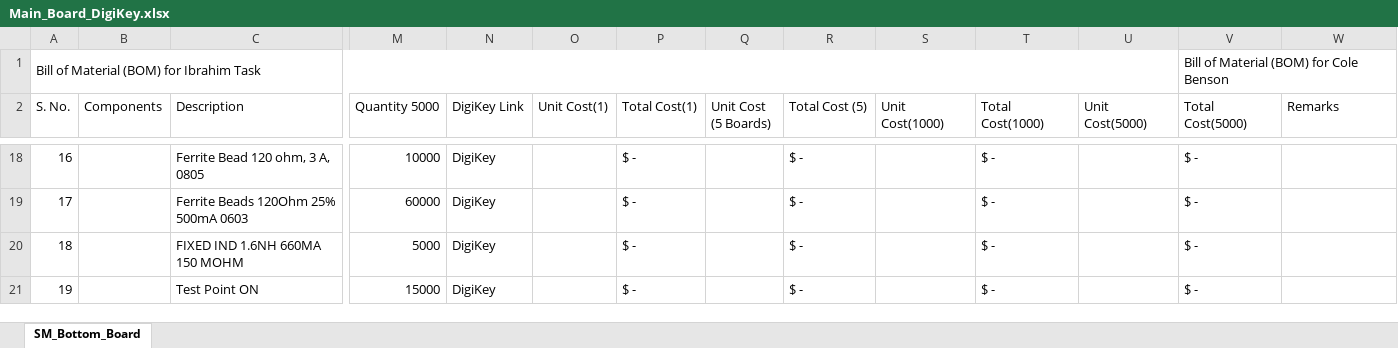
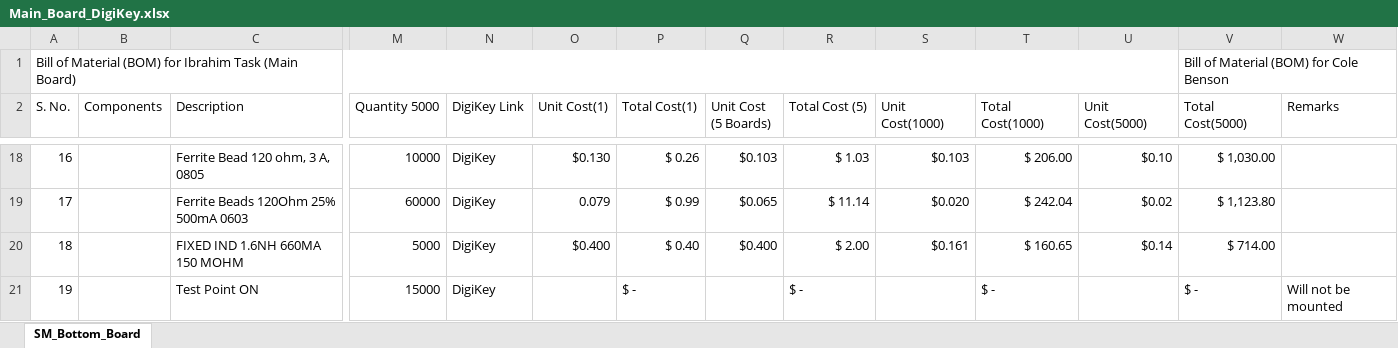
Before and after one commit to eSpark-Backup/ibrahimhyder-reverseengineering, an Excel workbook: Deliverables/BOM/DigiKey_BOMs/Main_Board_DigiKey.xlsx, sheet SM_Bottom_Board, drawn as a sheet; only a part is shown, gaps mark what is left out; values as stored, in another font and other column widths than the file's, no cell formats; conditional formats not drawn; the diff covers the shown part only; the diff names each change by its address in the sheet, - before the commit and + after, or states it on an @@ line.

Commit message:
Completed Main Board BOM.

```diff
--- a/Deliverables/BOM/DigiKey_BOMs/Main_Board_DigiKey.xlsx (sheet SM_Bottom_Board)
+++ b/Deliverables/BOM/DigiKey_BOMs/Main_Board_DigiKey.xlsx (sheet SM_Bottom_Board)
-A1 (S. No.): …Ibrahim Task
+A1 (S. No.): …Ibrahim Task (Main Board)
-O18 (Unit Cost(1)): (empty)
+O18 (Unit Cost(1)): $0.130
-P18 (Total Cost(1)): $ -
+P18 (Total Cost(1)): $ 0.26
-Q18 (Unit Cost (5 Boards)): (empty)
+Q18 (Unit Cost (5 Boards)): $0.103
-R18 (Total Cost (5)): $ -
+R18 (Total Cost (5)): $ 1.03
-S18 (Unit Cost(1000)): (empty)
+S18 (Unit Cost(1000)): $0.103
-T18 (Total Cost(1000)): $ -
+T18 (Total Cost(1000)): $ 206.00
-U18 (Unit Cost(5000)): (empty)
+U18 (Unit Cost(5000)): $0.10
-V18 (Total Cost(5000)): $ -
+V18 (Total Cost(5000)): $ 1,030.00
-O19 (Unit Cost(1)): (empty)
+O19 (Unit Cost(1)): 0.079
-P19 (Total Cost(1)): $ -
+P19 (Total Cost(1)): $ 0.99
-Q19 (Unit Cost (5 Boards)): (empty)
+Q19 (Unit Cost (5 Boards)): $0.065
-R19 (Total Cost (5)): $ -
+R19 (Total Cost (5)): $ 11.14
-S19 (Unit Cost(1000)): (empty)
+S19 (Unit Cost(1000)): $0.020
-T19 (Total Cost(1000)): $ -
+T19 (Total Cost(1000)): $ 242.04
-U19 (Unit Cost(5000)): (empty)
+U19 (Unit Cost(5000)): $0.02
-V19 (Total Cost(5000)): $ -
+V19 (Total Cost(5000)): $ 1,123.80
-O20 (Unit Cost(1)): (empty)
+O20 (Unit Cost(1)): $0.400
-P20 (Total Cost(1)): $ -
+P20 (Total Cost(1)): $ 0.40
-Q20 (Unit Cost (5 Boards)): (empty)
+Q20 (Unit Cost (5 Boards)): $0.400
-R20 (Total Cost (5)): $ -
+R20 (Total Cost (5)): $ 2.00
-S20 (Unit Cost(1000)): (empty)
+S20 (Unit Cost(1000)): $0.161
-T20 (Total Cost(1000)): $ -
+T20 (Total Cost(1000)): $ 160.65
-U20 (Unit Cost(5000)): (empty)
+U20 (Unit Cost(5000)): $0.14
-V20 (Total Cost(5000)): $ -
+V20 (Total Cost(5000)): $ 714.00
-W21 (Remarks): (empty)
+W21 (Remarks): Will not be mounted
```
Also changed, not shown: 2 added rows, 2 removed rows and 157 edited cells elsewhere in this sheet, cell formats.
